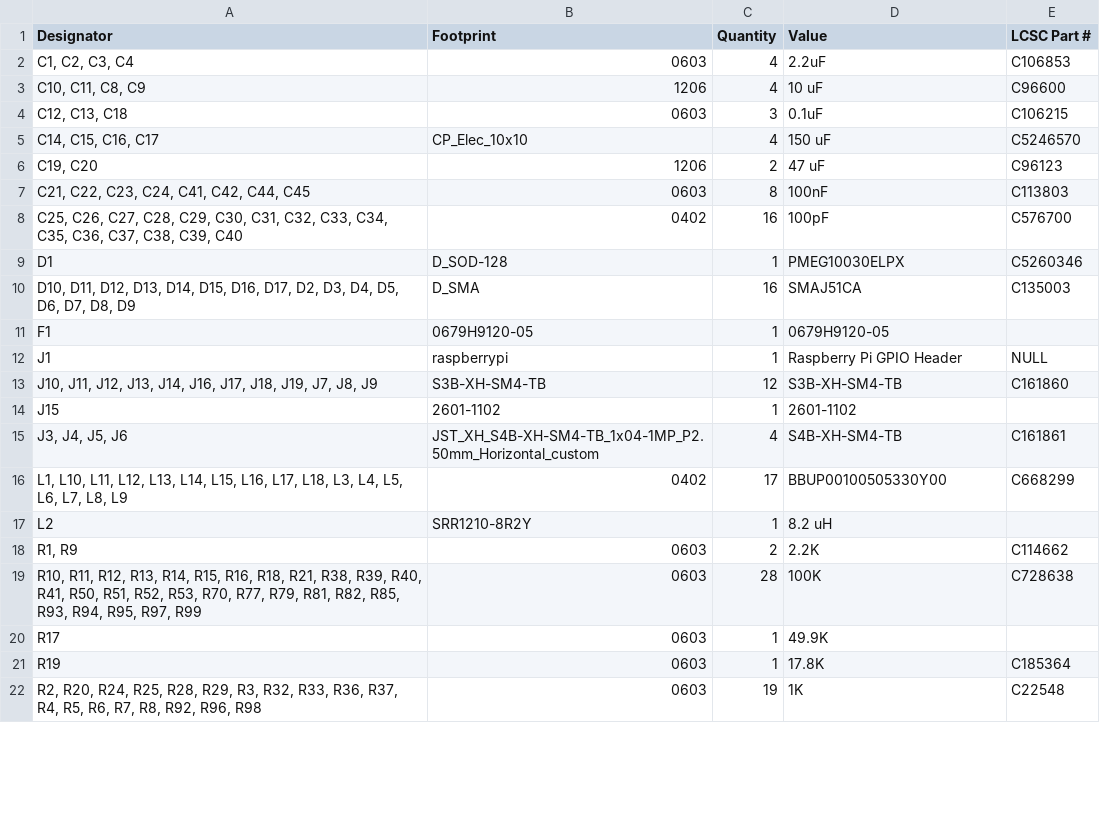
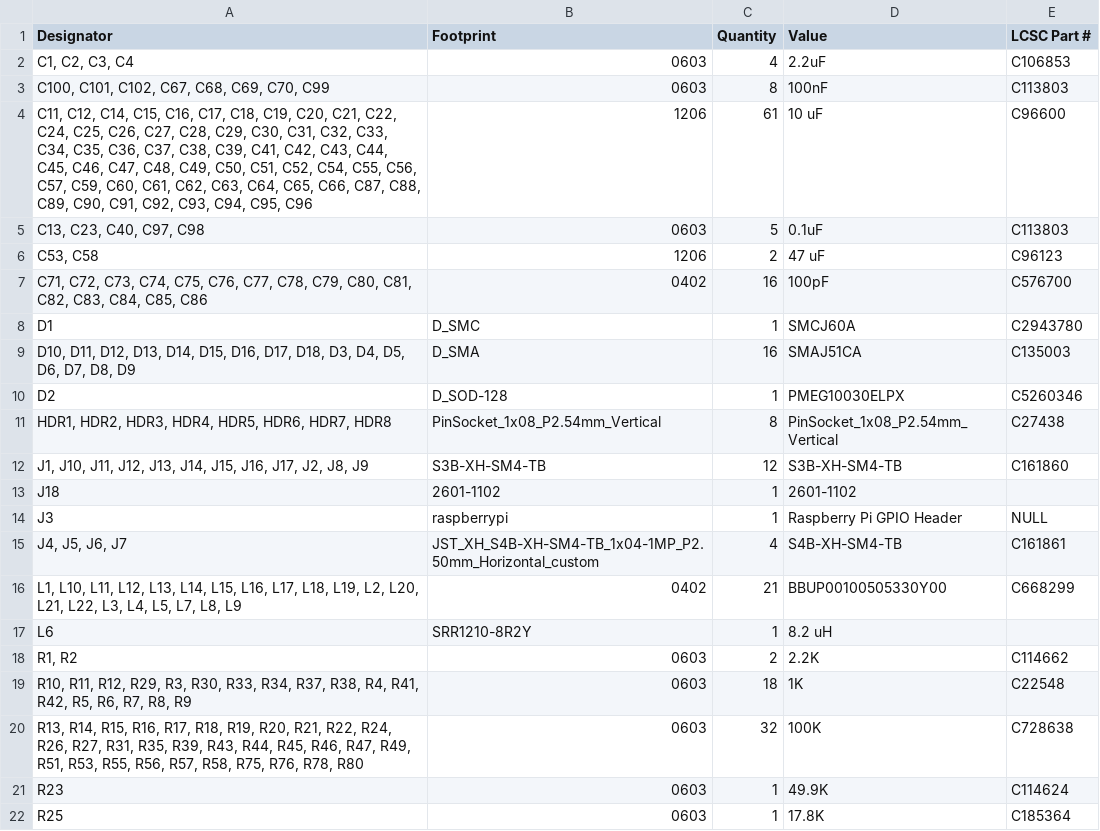
Before and after one commit to Rack-Robotics/Betta-Wire-V1.0, a CSV file: circuit-boards/rack-controller-V1.0/production/bom.csv, drawn as a sheet; only a part is shown; the diff covers the shown part only.

```diff
--- a/circuit-boards/rack-controller-V1.0/production/bom.csv
+++ b/circuit-boards/rack-controller-V1.0/production/bom.csv
@@ -2,21 +2,21 @@
 "C1, C2, C3, C4",0603,4,2.2uF,C106853
-"C10, C11, C8, C9",1206,4,10 uF,C96600
-"C12, C13, C18",0603,3,0.1uF,C106215
-"C14, C15, C16, C17",CP_Elec_10x10,4,150 uF,C5246570
-"C19, C20",1206,2,47 uF,C96123
-"C21, C22, C23, C24, C41, C42, C44, C45",0603,8,100nF,C113803
-"C25, C26, C27, C28, C29, C30, C31, C32, C33, C34, C35, C36, C37, C38, C39, C40",0402,16,100pF,C576700
-D1,D_SOD-128,1,PMEG10030ELPX,C5260346
-"D10, D11, D12, D13, D14, D15, D16, D17, D2, D3, D4, D5, D6, D7, D8, D9",D_SMA,16,SMAJ51CA,C135003
-F1,0679H9120-05,1,0679H9120-05,
-J1,raspberrypi,1,Raspberry Pi GPIO Header,NULL
-"J10, J11, J12, J13, J14, J16, J17, J18, J19, J7, J8, J9",S3B-XH-SM4-TB,12,S3B-XH-SM4-TB,C161860
-J15,2601-1102,1,2601-1102,
-"J3, J4, J5, J6",JST_XH_S4B-XH-SM4-TB_1x04-1MP_P2.50mm_Horizontal_custom,4,S4B-XH-SM4-TB,C161861
-"L1, L10, L11, L12, L13, L14, L15, L16, L17, L18, L3, L4, L5, L6, L7, L8, L9",0402,17,BBUP00100505330Y00,C668299
-L2,SRR1210-8R2Y,1,8.2 uH,
-"R1, R9",0603,2,2.2K,C114662
-"R10, R11, R12, R13, R14, R15, R16, R18, R21, R38, R39, R40, R41, R50, R51, R52, R53, R70, R77, R79, R81, R82, R85, R93, R94, R95, R97, R99",0603,28,100K,C728638
-R17,0603,1,49.9K,
-R19,0603,1,17.8K,C185364
-"R2, R20, R24, R25, R28, R29, R3, R32, R33, R36, R37, R4, R5, R6, R7, R8, R92, R96, R98",0603,19,1K,C22548
+"C100, C101, C102, C67, C68, C69, C70, C99",0603,8,100nF,C113803
+"C11, C12, C14, C15, C16, C17, C18, C19, C20, C21, C22, C24, C25, C26, C27, C28, C29, C30, C31, C32, C33, C34, C35, C36, C37, C38, C39, C41, C42, C43, C44, C45, C46, C47, C48, C49, C50, C51, C52, C54, C55, C56, C57, C59, C60, C61, C62, C63, C64, C65, C66, C87, C88, C89, C90, C91, C92, C93, C94, C95, C96",1206,61,10 uF,C96600
+"C13, C23, C40, C97, C98",0603,5,0.1uF,C113803
+"C53, C58",1206,2,47 uF,C96123
+"C71, C72, C73, C74, C75, C76, C77, C78, C79, C80, C81, C82, C83, C84, C85, C86",0402,16,100pF,C576700
+D1,D_SMC,1,SMCJ60A,C2943780
+"D10, D11, D12, D13, D14, D15, D16, D17, D18, D3, D4, D5, D6, D7, D8, D9",D_SMA,16,SMAJ51CA,C135003
+D2,D_SOD-128,1,PMEG10030ELPX,C5260346
+"HDR1, HDR2, HDR3, HDR4, HDR5, HDR6, HDR7, HDR8",PinSocket_1x08_P2.54mm_Vertical,8,PinSocket_1x08_P2.54mm_Vertical,C27438
+"J1, J10, J11, J12, J13, J14, J15, J16, J17, J2, J8, J9",S3B-XH-SM4-TB,12,S3B-XH-SM4-TB,C161860
+J18,2601-1102,1,2601-1102,
+J3,raspberrypi,1,Raspberry Pi GPIO Header,NULL
+"J4, J5, J6, J7",JST_XH_S4B-XH-SM4-TB_1x04-1MP_P2.50mm_Horizontal_custom,4,S4B-XH-SM4-TB,C161861
+"L1, L10, L11, L12, L13, L14, L15, L16, L17, L18, L19, L2, L20, L21, L22, L3, L4, L5, L7, L8, L9",0402,21,BBUP00100505330Y00,C668299
+L6,SRR1210-8R2Y,1,8.2 uH,
+"R1, R2",0603,2,2.2K,C114662
+"R10, R11, R12, R29, R3, R30, R33, R34, R37, R38, R4, R41, R42, R5, R6, R7, R8, R9",0603,18,1K,C22548
+"R13, R14, R15, R16, R17, R18, R19, R20, R21, R22, R24, R26, R27, R31, R35, R39, R43, R44, R45, R46, R47, R49, R51, R53, R55, R56, R57, R58, R75, R76, R78, R80",0603,32,100K,C728638
+R23,0603,1,49.9K,C114624
+R25,0603,1,17.8K,C185364
```
Also changed, not shown: 1 added row and 1 edited cell elsewhere in this file, circuit-boards/rack-controller-V1.0/production/designators.csv, circuit-boards/rack-controller-V1.0/production/positions.csv, 16 other files.
